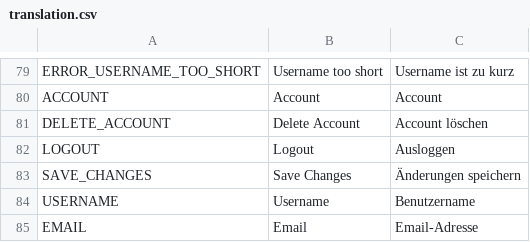
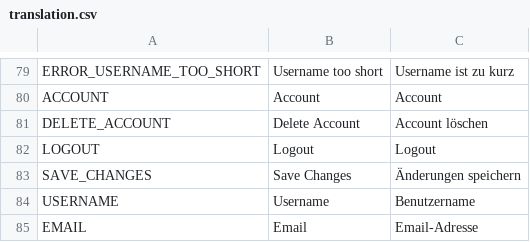
Before and after one commit to Tiltnick/ip2gd, a CSV file: translation.csv, drawn as a sheet; only a part is shown, gaps mark what is left out.

```diff
--- a/translation.csv
+++ b/translation.csv
@@ -81,3 +81,3 @@ ACCOUNT,Account,Account
 DELETE_ACCOUNT,Delete Account, Account löschen
-LOGOUT,Logout,Ausloggen
+LOGOUT,Logout,Logout
 SAVE_CHANGES,Save Changes,Änderungen speichern
```
Also changed, not shown: 22 other files.
